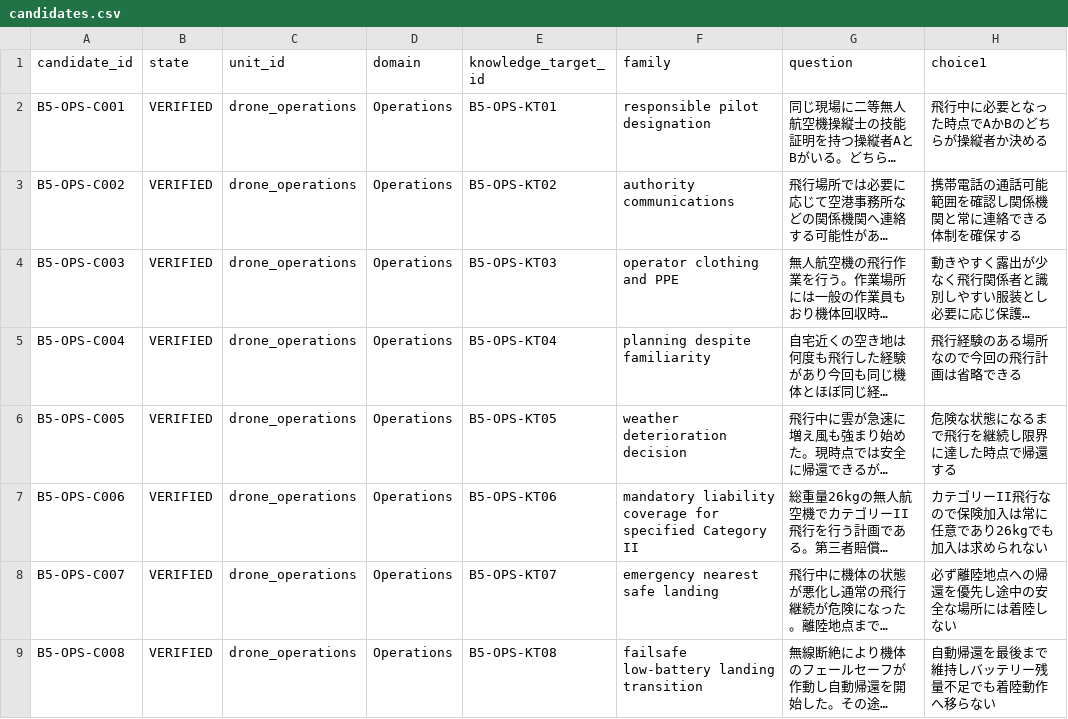
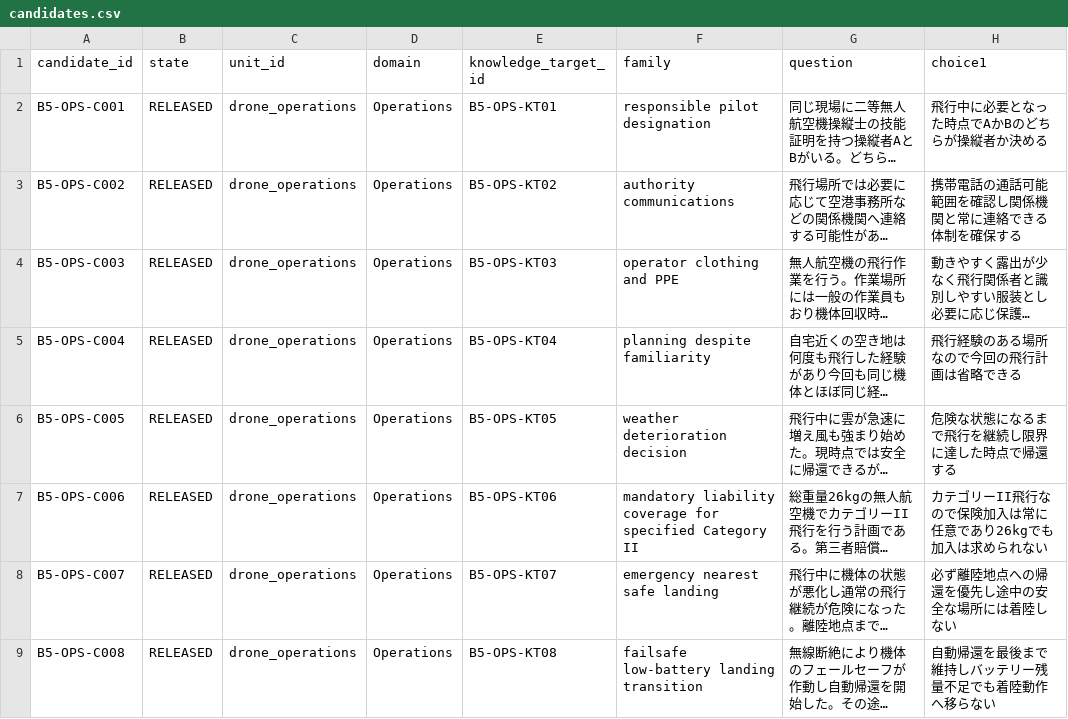
Before and after one commit to Komadeki/health-quiz-app, a CSV file: question_banks/drone_second_class/authoring/batches/batch_005/candidates.csv, drawn as a sheet; only a part is shown; long unchanged cells end in …; the diff names each change by its address in the sheet, - before the commit and + after, or states it on an @@ line.

```diff
--- a/question_banks/drone_second_class/authoring/batches/batch_005/candidates.csv
+++ b/question_banks/drone_second_class/authoring/batches/batch_005/candidates.csv
-B2:B9 (state): VERIFIED
+B2:B9 (state): RELEASED
```
Also changed, not shown: question_banks/drone_second_class/authoring/batches/batch_006/candidates.csv, question_banks/drone_second_class/authoring/batches/batch_007/candidates.csv, 33 other files.
